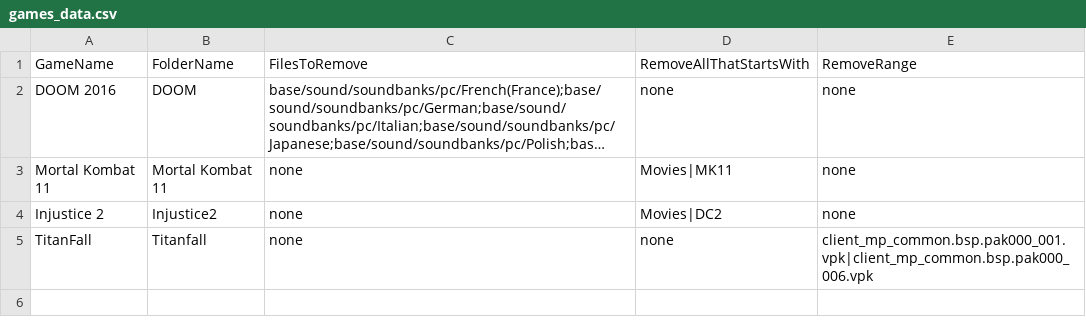
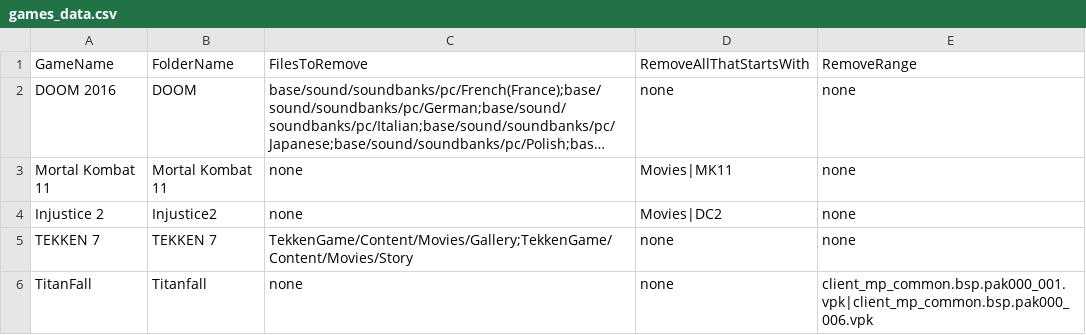
Before and after one commit to jakeearing/steam_space_saver, a CSV file: Data/games_data.csv, drawn as a sheet; long unchanged cells end in …; the diff names each change by its address in the sheet, - before the commit and + after, or states it on an @@ line.

Commit message:
Added Tekken 7 to supported games, needs testing

```diff
--- a/Data/games_data.csv
+++ b/Data/games_data.csv
+row 5: TEKKEN 7 | TEKKEN 7 | TekkenGame/Content/Movies/Gallery;TekkenGame/Content/Movies/Story | none | none
```
